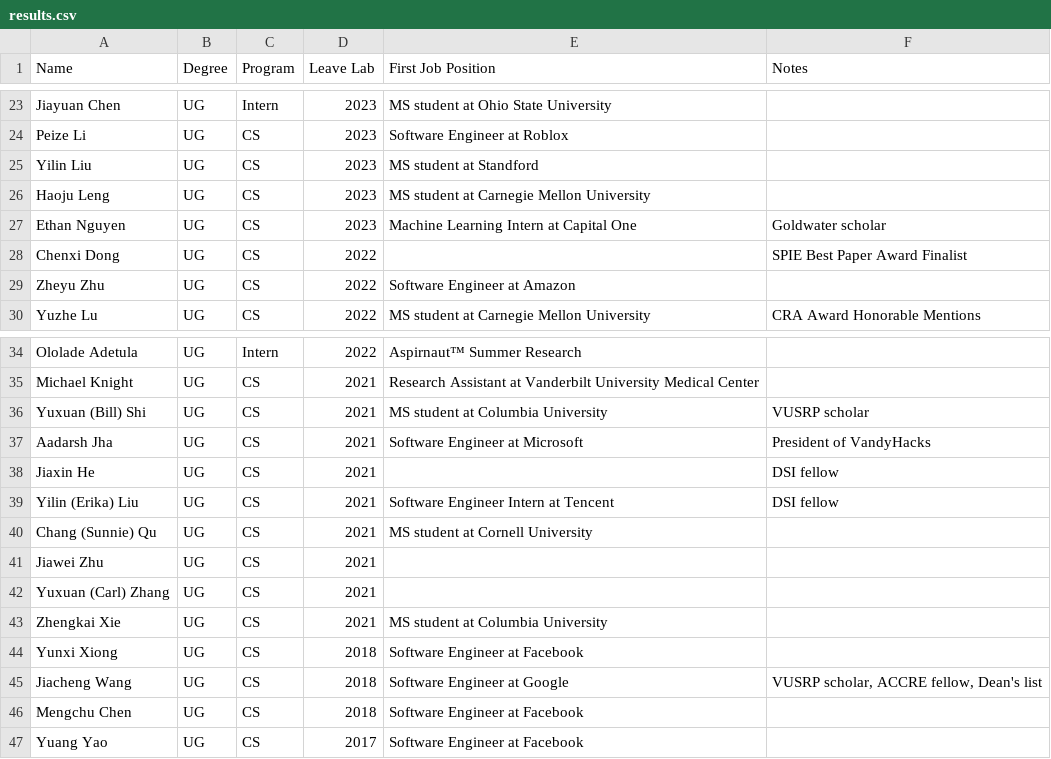
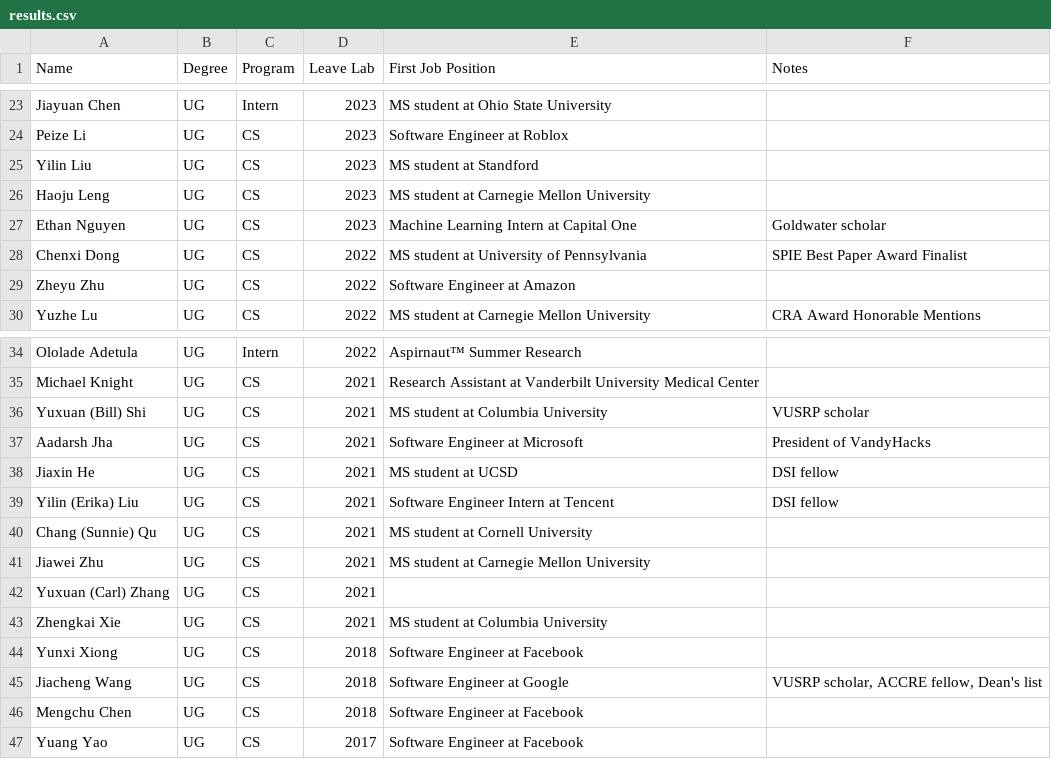
Before and after one commit to hrlblab/hrlblab.github.io, a CSV file: people/results.csv, drawn as a sheet; only a part is shown, gaps mark what is left out.

```diff
--- a/people/results.csv
+++ b/people/results.csv
@@ -27,3 +27,3 @@ Haoju Leng,UG,CS,2023,MS student at Carnegie Mellon University,
 Ethan Nguyen,UG,CS,2023,Machine Learning Intern at Capital One,Goldwater scholar
-Chenxi Dong,UG,CS,2022,,SPIE Best Paper Award Finalist
+Chenxi Dong,UG,CS,2022,MS student at University of Pennsylvania,SPIE Best Paper Award Finalist
 Zheyu Zhu,UG,CS,2022,Software Engineer at Amazon,
@@ -37,6 +37,6 @@ Yuxuan (Bill) Shi,UG,CS,2021, MS student at Columbia University,VUSRP scholar
 Aadarsh Jha,UG,CS,2021,Software Engineer at Microsoft,President of VandyHacks
-Jiaxin He,UG,CS,2021,,DSI fellow
+Jiaxin He,UG,CS,2021,MS student at UCSD,DSI fellow
 Yilin (Erika) Liu,UG,CS,2021,Software Engineer Intern at Tencent, DSI fellow
 Chang (Sunnie) Qu,UG,CS,2021,MS student at Cornell University,
-Jiawei Zhu,UG,CS,2021,,
+Jiawei Zhu,UG,CS,2021,MS student at Carnegie Mellon University,
 Yuxuan (Carl) Zhang,UG,CS,2021,,
```
Also changed, not shown: 1 other file.
